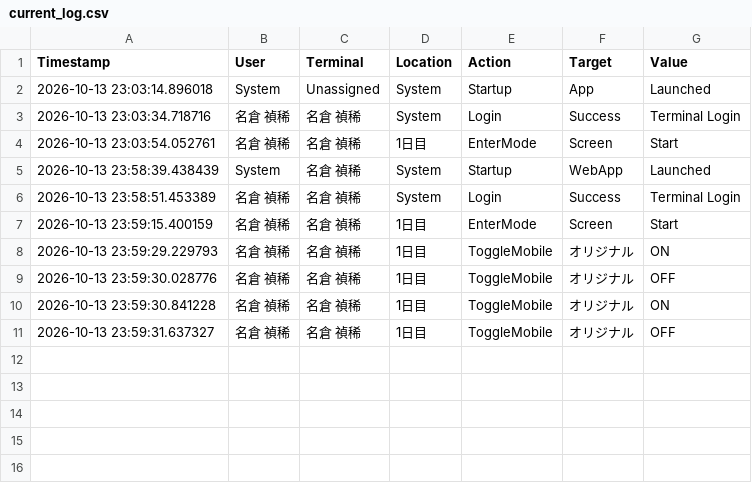
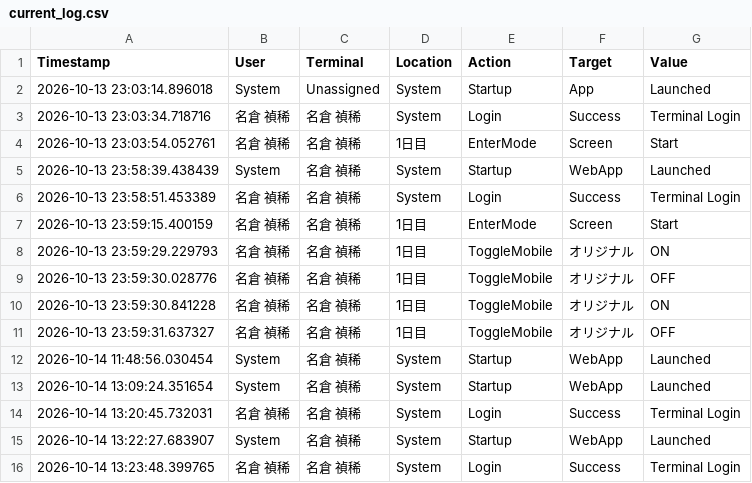
Before and after one commit to kanimiso0256/NF_regi_2026, a CSV file: system_data/data/current_log.csv, drawn as a sheet; the diff names each change by its address in the sheet, - before the commit and + after, or states it on an @@ line.

```diff
--- a/system_data/data/current_log.csv
+++ b/system_data/data/current_log.csv
+row 12: 2026-10-14 11:48:56.030454 | System | 名倉 禎稀 | System | Startup | WebApp | Launched
+row 13: 2026-10-14 13:09:24.351654 | System | 名倉 禎稀 | System | Startup | WebApp | Launched
+row 14: 2026-10-14 13:20:45.732031 | 名倉 禎稀 | 名倉 禎稀 | System | Login | Success | Terminal Login
+row 15: 2026-10-14 13:22:27.683907 | System | 名倉 禎稀 | System | Startup | WebApp | Launched
+row 16: 2026-10-14 13:23:48.399765 | 名倉 禎稀 | 名倉 禎稀 | System | Login | Success | Terminal Login
```
Also changed, not shown: 6 other files.
